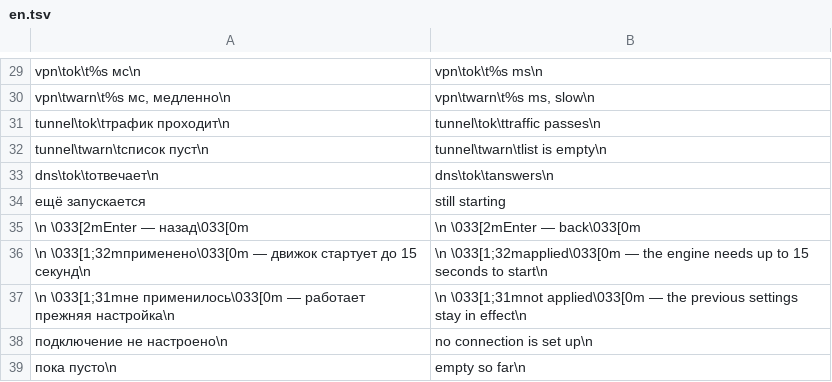
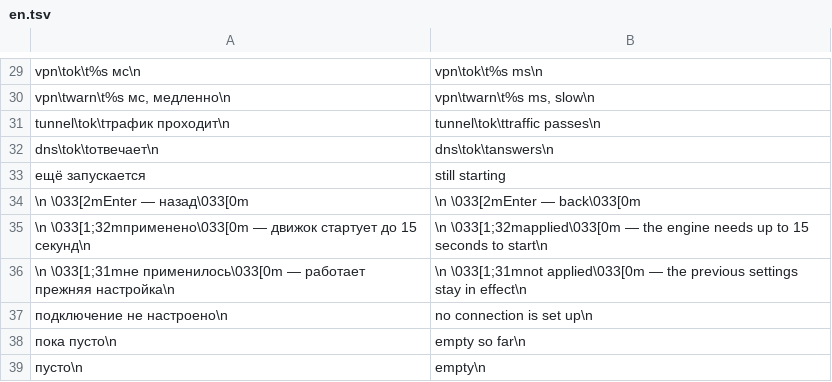
Before and after one commit to tomon-one/byway, a TSV file: lang/en.tsv, drawn as a sheet; only a part is shown, gaps mark what is left out; the shorter side is filled out with more unchanged rows; the diff names each change by its address in the sheet, - before the commit and + after, or states it on an @@ line.

```diff
--- a/lang/en.tsv
+++ b/lang/en.tsv
-row 32: tunnel\twarn\tсписок пуст\n | tunnel\twarn\tlist is empty\n
```
Also changed, not shown: 8 other files.
